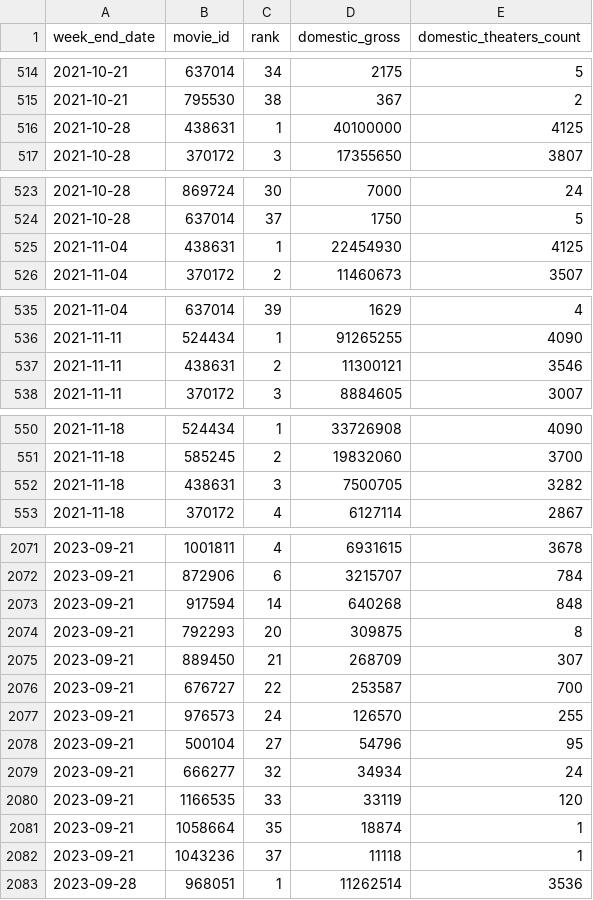
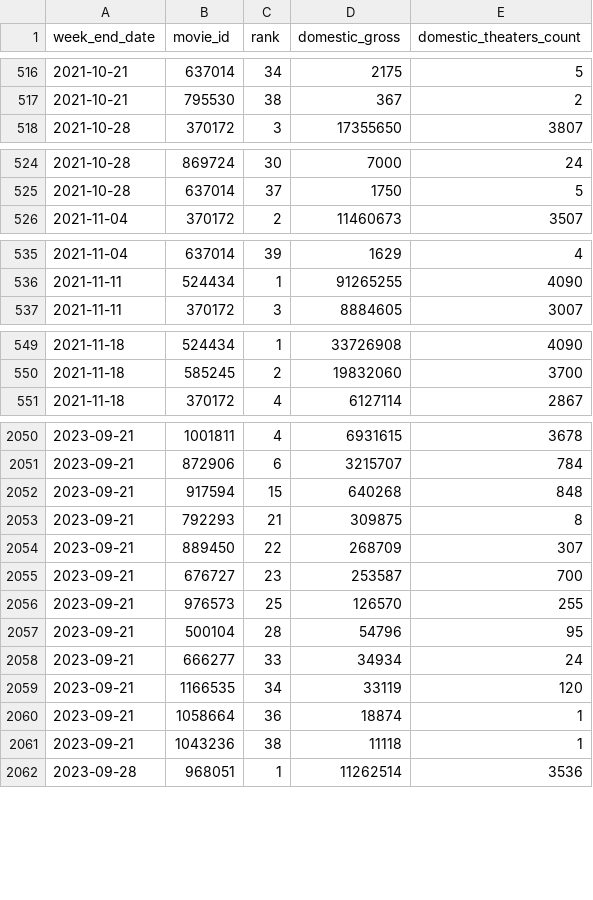
Before and after one commit to win-laeyee/movie_box_office_prediction, a CSV file: historical_data/clean_historical_data/cleaned_weekly_domestic_performance.csv, drawn as a sheet; only a part is shown, gaps mark what is left out; the diff covers the shown part only.

```diff
--- a/historical_data/clean_historical_data/cleaned_weekly_domestic_performance.csv
+++ b/historical_data/clean_historical_data/cleaned_weekly_domestic_performance.csv
@@ -515,3 +517,2 @@ week_end_date,movie_id,rank,domestic_gross,domestic_theaters_count
 2021-10-21,795530,38,367,2
-2021-10-28,438631,1,40100000,4125
 2021-10-28,370172,3,17355650,3807
@@ -524,3 +525,2 @@ week_end_date,movie_id,rank,domestic_gross,domestic_theaters_count
 2021-10-28,637014,37,1750,5
-2021-11-04,438631,1,22454930,4125
 2021-11-04,370172,2,11460673,3507
@@ -536,3 +536,2 @@ week_end_date,movie_id,rank,domestic_gross,domestic_theaters_count
 2021-11-11,524434,1,91265255,4090
-2021-11-11,438631,2,11300121,3546
 2021-11-11,370172,3,8884605,3007
@@ -551,3 +550,2 @@ week_end_date,movie_id,rank,domestic_gross,domestic_theaters_count
 2021-11-18,585245,2,19832060,3700
-2021-11-18,438631,3,7500705,3282
 2021-11-18,370172,4,6127114,2867
@@ -2072,12 +2051,12 @@ week_end_date,movie_id,rank,domestic_gross,domestic_theaters_count
 2023-09-21,872906,6,3215707,784
-2023-09-21,917594,14,640268,848
-2023-09-21,792293,20,309875,8
-2023-09-21,889450,21,268709,307
-2023-09-21,676727,22,253587,700
-2023-09-21,976573,24,126570,255
-2023-09-21,500104,27,54796,95
-2023-09-21,666277,32,34934,24
-2023-09-21,1166535,33,33119,120
-2023-09-21,1058664,35,18874,1
-2023-09-21,1043236,37,11118,1
+2023-09-21,917594,15,640268,848
+2023-09-21,792293,21,309875,8
+2023-09-21,889450,22,268709,307
+2023-09-21,676727,23,253587,700
+2023-09-21,976573,25,126570,255
+2023-09-21,500104,28,54796,95
+2023-09-21,666277,33,34934,24
+2023-09-21,1166535,34,33119,120
+2023-09-21,1058664,36,18874,1
+2023-09-21,1043236,38,11118,1
 2023-09-28,968051,1,11262514,3536
```
Also changed, not shown: 5 added rows, 19 removed rows and 16 edited cells elsewhere in this file, historical_data/clean_historical_data/cleaned_collection_info.csv, 11 other files.
